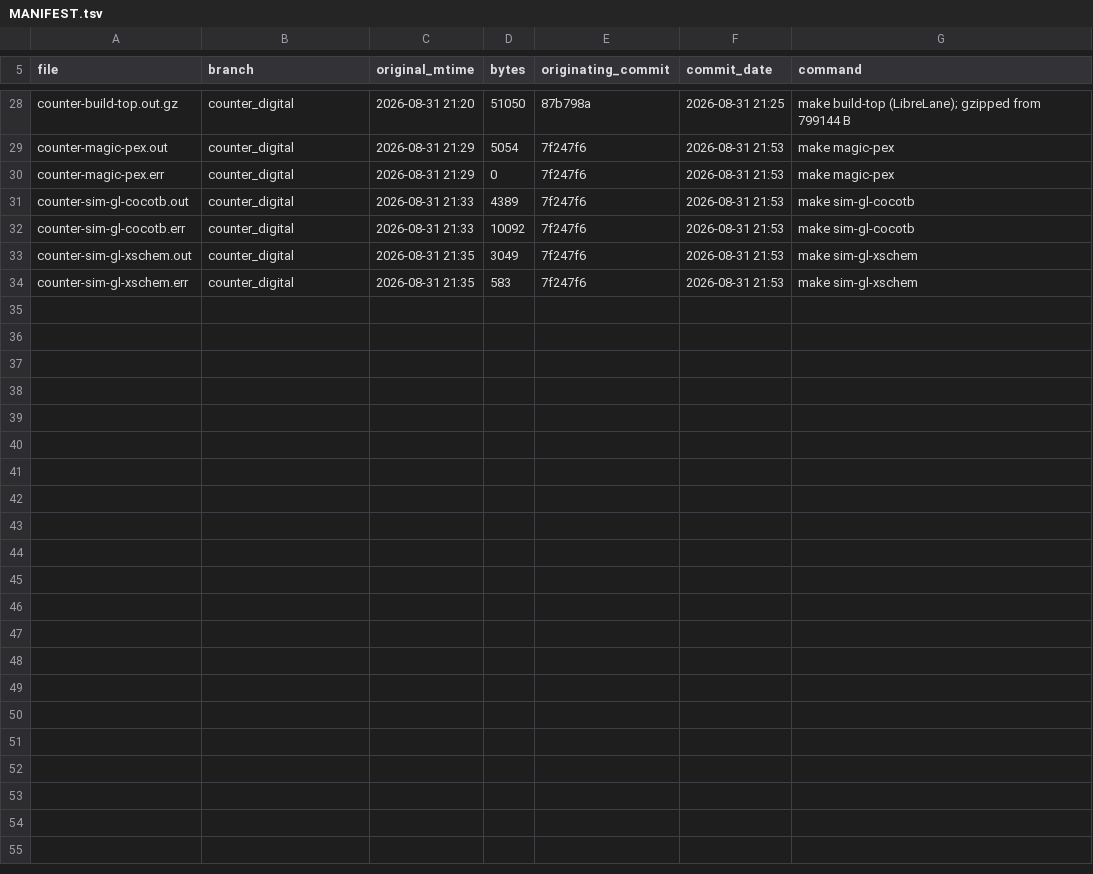
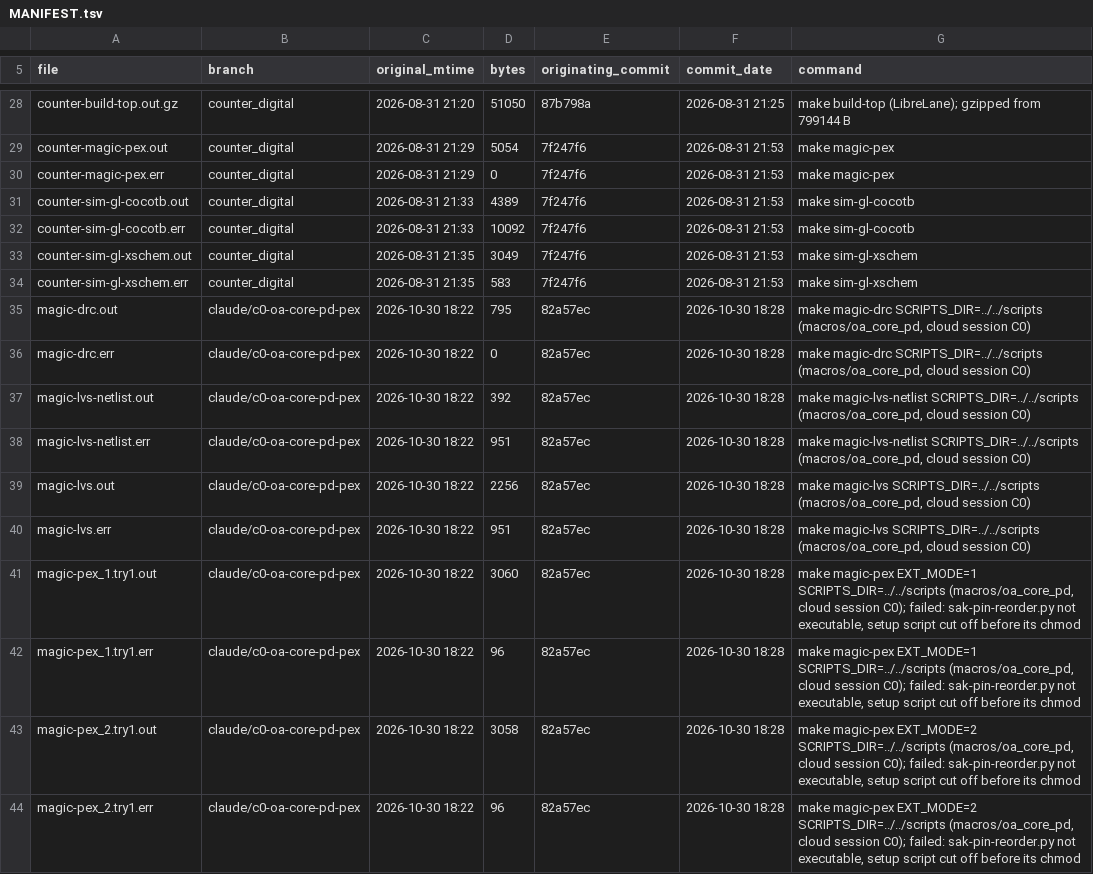
Before and after one commit to tatzelbrumm/sg13cmos5l_cm_ip__single2diff2single, a TSV file: sudelbuecher/MANIFEST.tsv, drawn as a sheet; only a part is shown, gaps mark what is left out; the diff covers the shown part only; the diff names each change by its address in the sheet, - before the commit and + after, or states it on an @@ line.

```diff
--- a/sudelbuecher/MANIFEST.tsv
+++ b/sudelbuecher/MANIFEST.tsv
+row 35: magic-drc.out | claude/c0-oa-core-pd-pex | 2026-10-30 18:22 | 795 | 82a57ec | 2026-10-30 18:28 | make magic-drc SCRIPTS_DIR=../../scripts (macros/oa_core_pd, cloud session C0)
+row 36: magic-drc.err | claude/c0-oa-core-pd-pex | 2026-10-30 18:22 | 0 | 82a57ec | 2026-10-30 18:28 | make magic-drc SCRIPTS_DIR=../../scripts (macros/oa_core_pd, cloud session C0)
+row 37: magic-lvs-netlist.out | claude/c0-oa-core-pd-pex | 2026-10-30 18:22 | 392 | 82a57ec | 2026-10-30 18:28 | make magic-lvs-netlist SCRIPTS_DIR=../../scripts (macros/oa_core_pd, cloud session C0)
+row 38: magic-lvs-netlist.err | claude/c0-oa-core-pd-pex | 2026-10-30 18:22 | 951 | 82a57ec | 2026-10-30 18:28 | make magic-lvs-netlist SCRIPTS_DIR=../../scripts (macros/oa_core_pd, cloud session C0)
+row 39: magic-lvs.out | claude/c0-oa-core-pd-pex | 2026-10-30 18:22 | 2256 | 82a57ec | 2026-10-30 18:28 | make magic-lvs SCRIPTS_DIR=../../scripts (macros/oa_core_pd, cloud session C0)
+row 40: magic-lvs.err | claude/c0-oa-core-pd-pex | 2026-10-30 18:22 | 951 | 82a57ec | 2026-10-30 18:28 | make magic-lvs SCRIPTS_DIR=../../scripts (macros/oa_core_pd, cloud session C0)
+row 41: magic-pex_1.try1.out | claude/c0-oa-core-pd-pex | 2026-10-30 18:22 | 3060 | 82a57ec | 2026-10-30 18:28 | make magic-pex EXT_MODE=1 SCRIPTS_DIR=../../scripts (macros/oa_core_pd, cloud session C0); failed: sak-pin-reorder.py not executable, setup script cut off before its chmod
+row 42: magic-pex_1.try1.err | claude/c0-oa-core-pd-pex | 2026-10-30 18:22 | 96 | 82a57ec | 2026-10-30 18:28 | make magic-pex EXT_MODE=1 SCRIPTS_DIR=../../scripts (macros/oa_core_pd, cloud session C0); failed: sak-pin-reorder.py not executable, setup script cut off before its chmod
+row 43: magic-pex_2.try1.out | claude/c0-oa-core-pd-pex | 2026-10-30 18:22 | 3058 | 82a57ec | 2026-10-30 18:28 | make magic-pex EXT_MODE=2 SCRIPTS_DIR=../../scripts (macros/oa_core_pd, cloud session C0); failed: sak-pin-reorder.py not executable, setup script cut off before its chmod
+row 44: magic-pex_2.try1.err | claude/c0-oa-core-pd-pex | 2026-10-30 18:22 | 96 | 82a57ec | 2026-10-30 18:28 | make magic-pex EXT_MODE=2 SCRIPTS_DIR=../../scripts (macros/oa_core_pd, cloud session C0); failed: sak-pin-reorder.py not executable, setup script cut off before its chmod
```
Also changed, not shown: 10 added rows elsewhere in this file, 21 other files.
